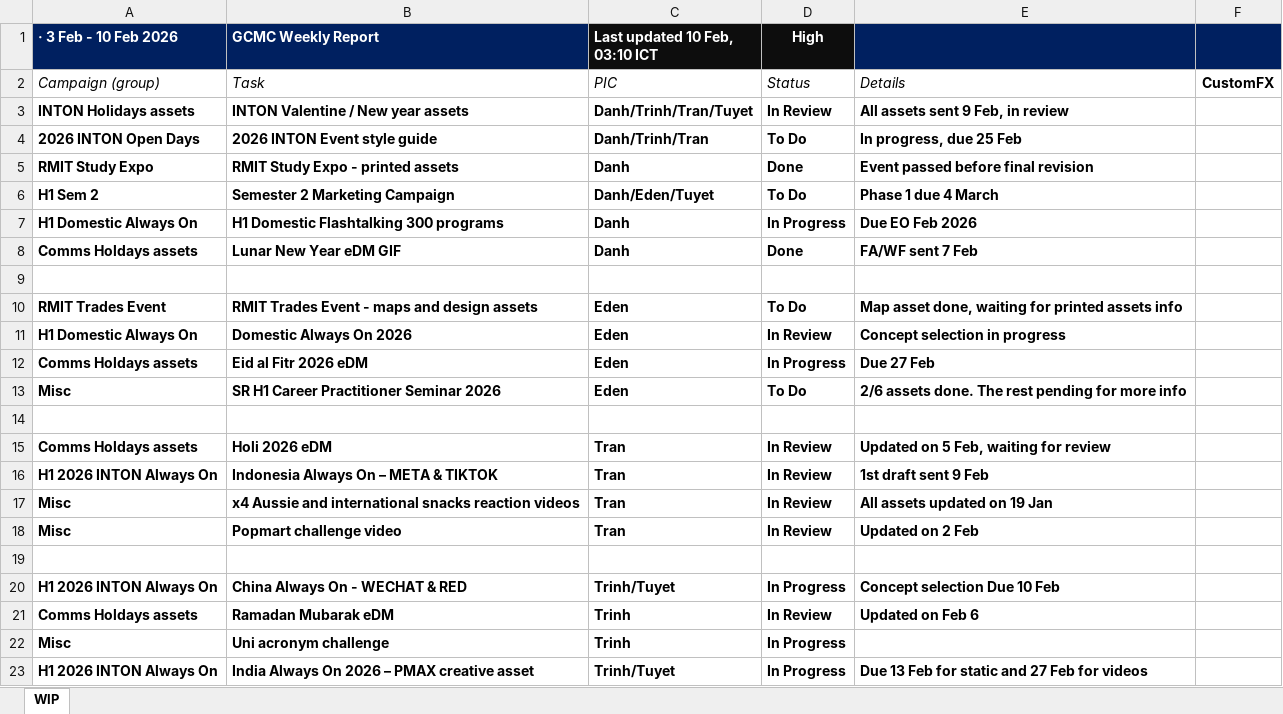
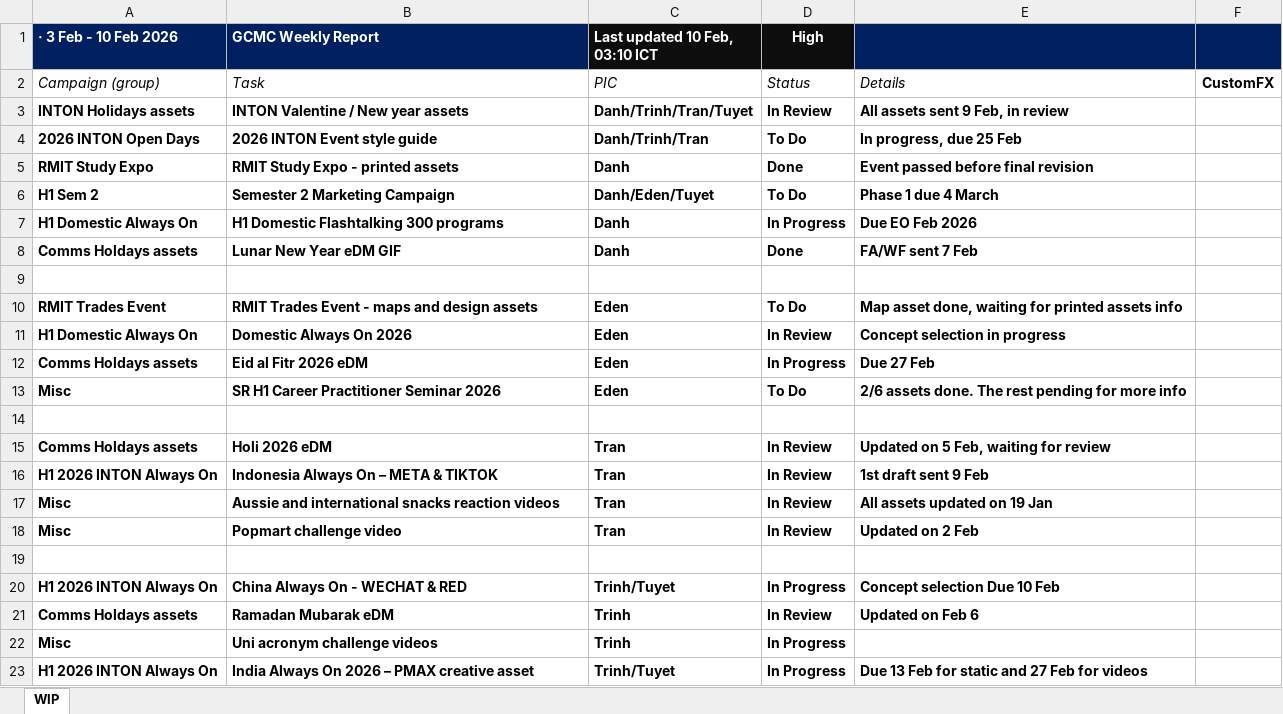
Before and after one commit to westmere7/RMIT_WIP, an Excel workbook: data/reports/W06_2026.xlsx, sheet WIP, drawn as a sheet; values as stored, in another font and other column widths than the file's, no borders; the diff names each change by its address in the sheet, - before the commit and + after, or states it on an @@ line.

Commit message:
Update W06_2026.xlsx

```diff
--- a/data/reports/W06_2026.xlsx (sheet WIP)
+++ b/data/reports/W06_2026.xlsx (sheet WIP)
-B17 (GCMC Weekly Report): x4 Aussie and…
+B17 (GCMC Weekly Report): Aussie and…
-B22 (GCMC Weekly Report): Uni acronym challenge
+B22 (GCMC Weekly Report): Uni acronym challenge videos
```
